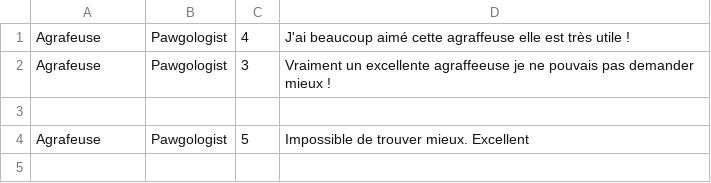
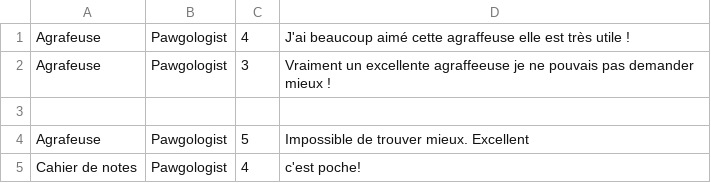
Before and after one commit to CodeKafka/IFT2255UniShopByUniBuy, a CSV file: Maven/src/main/java/evaluations.csv, drawn as a sheet.

```diff
--- a/Maven/src/main/java/evaluations.csv
+++ b/Maven/src/main/java/evaluations.csv
@@ -4 +4,2 @@ Agrafeuse,Pawgologist,3,Vraiment un excellente agraffeeuse je ne pouvais pas dem
 Agrafeuse,Pawgologist,5,Impossible de trouver mieux. Excellent
+Cahier de notes,Pawgologist,4,c'est poche!
```
Also changed, not shown: Maven/src/main/java/panierdesachteurs.csv, 16 other files.
